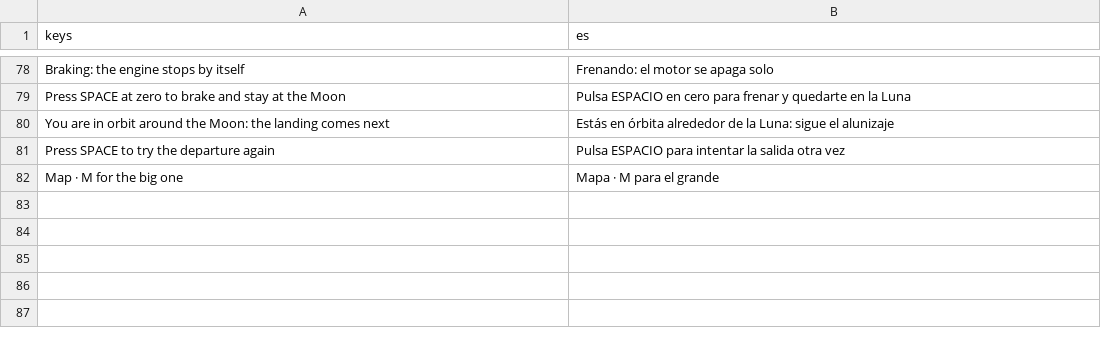
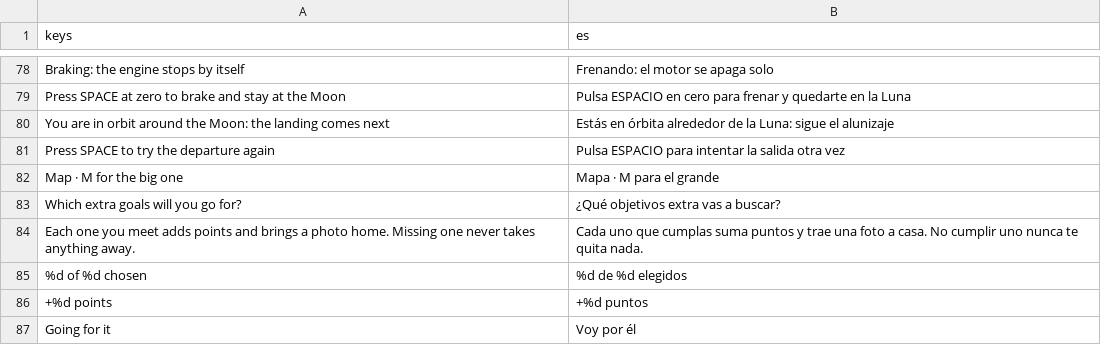
Before and after one commit to alexanderkholodov1/farpoint-horizon, a CSV file: i18n/design_guide.csv, drawn as a sheet; only a part is shown, gaps mark what is left out.

Commit message:
The extra goals are shown first and chosen by the player; the rocket turns smoothly toward its attitude; the exhaust plume glows from its axis instead of reading as a flat cylinder; the flight panel loses its TIME heading (issues #10, #12)

```diff
--- a/i18n/design_guide.csv
+++ b/i18n/design_guide.csv
@@ -82 +82,6 @@ Press SPACE to try the departure again,Pulsa ESPACIO para intentar la salida otr
 Map · M for the big one,Mapa · M para el grande
+Which extra goals will you go for?,¿Qué objetivos extra vas a buscar?
+Each one you meet adds points and brings a photo home. Missing one never takes anything away.,Cada uno que cumplas suma puntos y trae una foto a casa. No cumplir uno nunca te quita nada.
+%d of %d chosen,%d de %d elegidos
++%d points,+%d puntos
+Going for it,Voy por él
```
Also changed, not shown: i18n/tutorial.csv, 7 other files.
